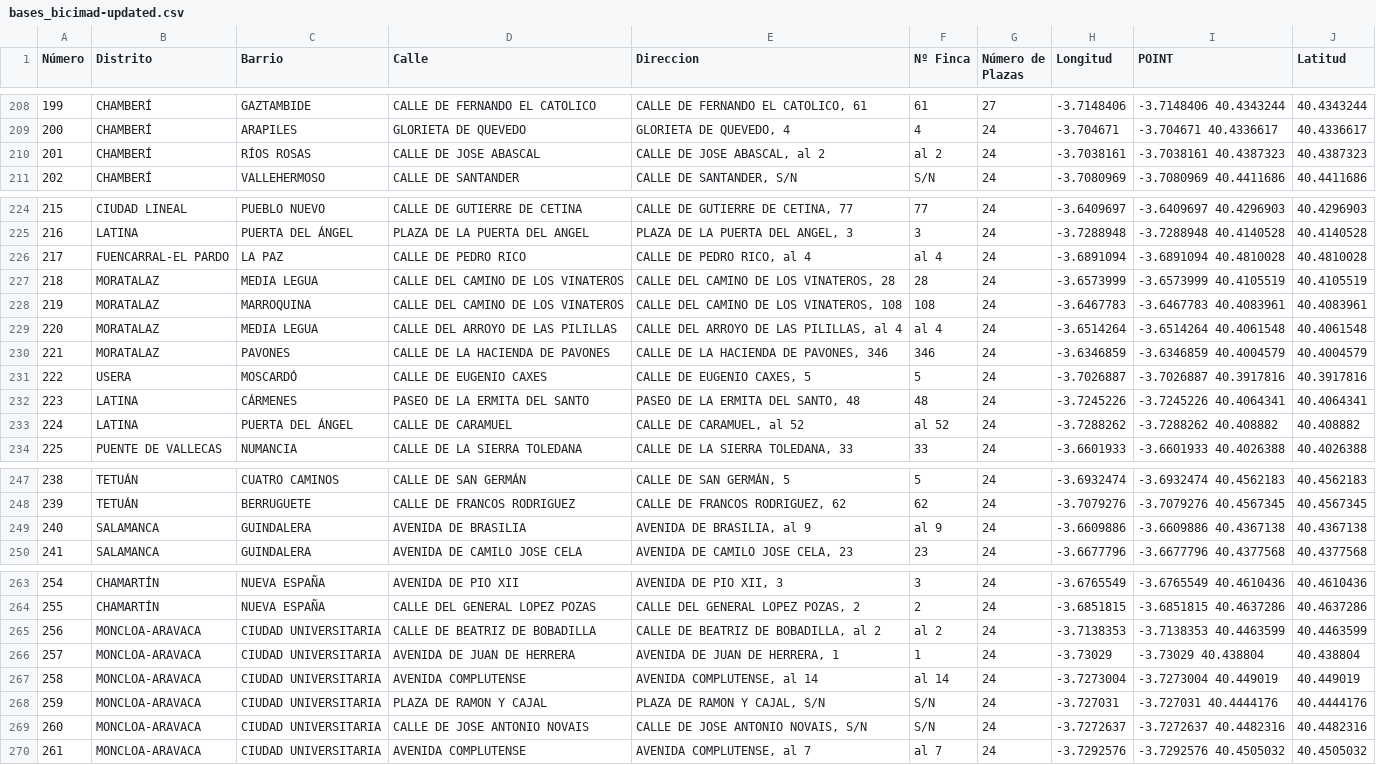
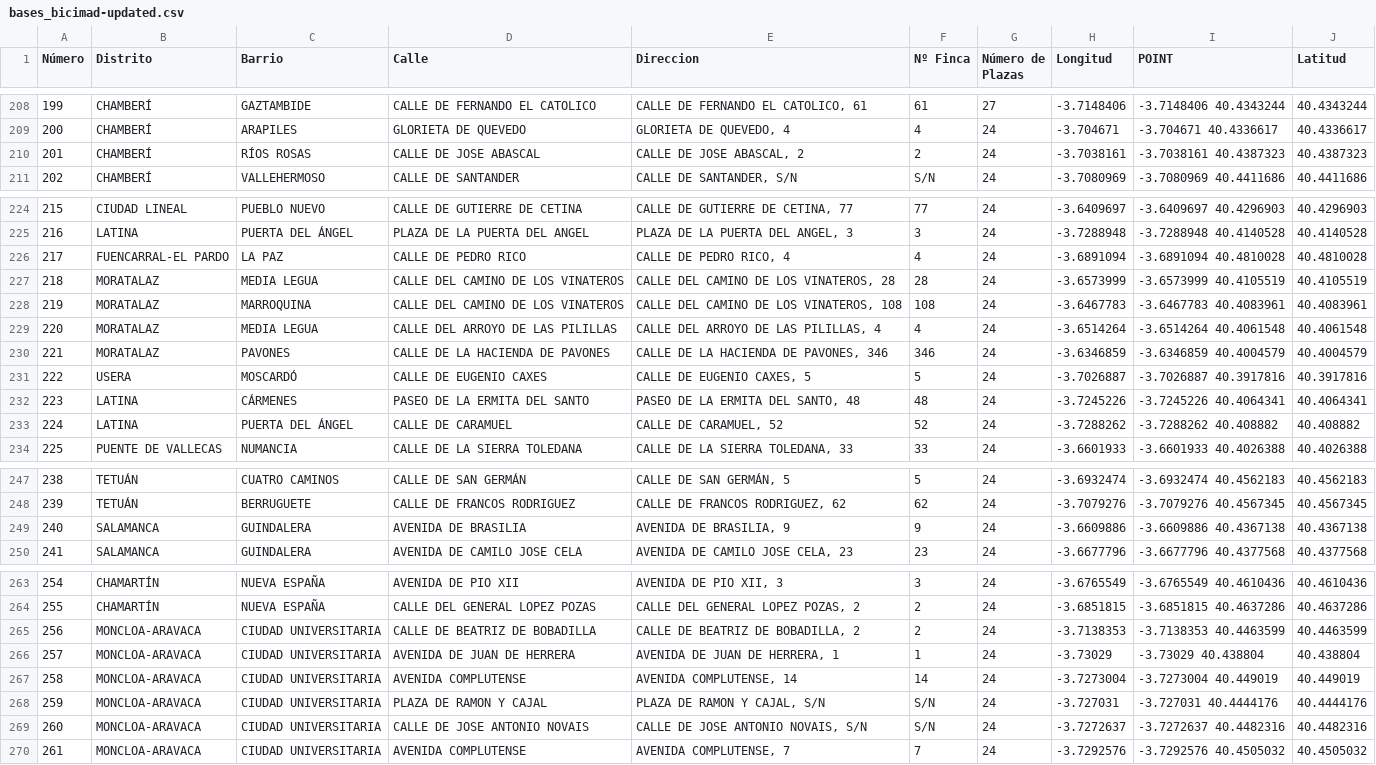
Before and after one commit to pablohfdez/LinkedData2021-2022, a CSV file: HandsOn/Group01/CSV/bases_bicimad-updated.csv, drawn as a sheet; only a part is shown, gaps mark what is left out; the diff covers the shown part only.

Commit message:
Update bases_bicimad-updated.csv

```diff
--- a/HandsOn/Group01/CSV/bases_bicimad-updated.csv
+++ b/HandsOn/Group01/CSV/bases_bicimad-updated.csv
@@ -209,3 +209,3 @@
 200, CHAMBERÍ,ARAPILES, GLORIETA DE QUEVEDO," GLORIETA DE QUEVEDO, 4",4,24,-3.704671,-3.704671  40.4336617,40.4336617
-201, CHAMBERÍ,RÍOS ROSAS, CALLE DE JOSE ABASCAL," CALLE DE JOSE ABASCAL, al 2",al 2,24,-3.7038161,-3.7038161  40.4387323,40.4387323
+201, CHAMBERÍ,RÍOS ROSAS, CALLE DE JOSE ABASCAL," CALLE DE JOSE ABASCAL, 2",2,24,-3.7038161,-3.7038161  40.4387323,40.4387323
 202, CHAMBERÍ,VALLEHERMOSO, CALLE DE SANTANDER," CALLE DE SANTANDER, S/N",S/N,24,-3.7080969,-3.7080969  40.4411686,40.4411686
@@ -225,6 +225,6 @@
 216, LATINA,PUERTA DEL ÁNGEL, PLAZA DE LA PUERTA DEL ANGEL," PLAZA DE LA PUERTA DEL ANGEL, 3",3,24,-3.7288948,-3.7288948  40.4140528,40.4140528
-217, FUENCARRAL-EL PARDO,LA PAZ, CALLE DE PEDRO RICO," CALLE DE PEDRO RICO, al 4",al 4,24,-3.6891094,-3.6891094  40.4810028,40.4810028
+217, FUENCARRAL-EL PARDO,LA PAZ, CALLE DE PEDRO RICO," CALLE DE PEDRO RICO, 4",4,24,-3.6891094,-3.6891094  40.4810028,40.4810028
 218, MORATALAZ,MEDIA LEGUA, CALLE DEL CAMINO DE LOS VINATEROS," CALLE DEL CAMINO DE LOS VINATEROS, 28",28,24,-3.6573999,-3.6573999  40.4105519,40.4105519
 219, MORATALAZ,MARROQUINA, CALLE DEL CAMINO DE LOS VINATEROS," CALLE DEL CAMINO DE LOS VINATEROS, 108",108,24,-3.6467783,-3.6467783  40.4083961,40.4083961
-220, MORATALAZ,MEDIA LEGUA, CALLE DEL ARROYO DE LAS PILILLAS," CALLE DEL ARROYO DE LAS PILILLAS, al 4",al 4,24,-3.6514264,-3.6514264  40.4061548,40.4061548
+220, MORATALAZ,MEDIA LEGUA, CALLE DEL ARROYO DE LAS PILILLAS," CALLE DEL ARROYO DE LAS PILILLAS, 4",4,24,-3.6514264,-3.6514264  40.4061548,40.4061548
 221, MORATALAZ,PAVONES, CALLE DE LA HACIENDA DE PAVONES," CALLE DE LA HACIENDA DE PAVONES, 346",346,24,-3.6346859,-3.6346859  40.4004579,40.4004579
@@ -232,3 +232,3 @@
 223, LATINA,CÁRMENES, PASEO DE LA ERMITA DEL SANTO," PASEO DE LA ERMITA DEL SANTO, 48",48,24,-3.7245226,-3.7245226  40.4064341,40.4064341
-224, LATINA,PUERTA DEL ÁNGEL, CALLE DE CARAMUEL," CALLE DE CARAMUEL, al 52",al 52,24,-3.7288262,-3.7288262  40.408882,40.408882
+224, LATINA,PUERTA DEL ÁNGEL, CALLE DE CARAMUEL," CALLE DE CARAMUEL, 52",52,24,-3.7288262,-3.7288262  40.408882,40.408882
 225, PUENTE DE VALLECAS,NUMANCIA, CALLE DE LA SIERRA TOLEDANA," CALLE DE LA SIERRA TOLEDANA, 33",33,24,-3.6601933,-3.6601933  40.4026388,40.4026388
@@ -248,3 +248,3 @@
 239, TETUÁN,BERRUGUETE, CALLE DE FRANCOS RODRIGUEZ," CALLE DE FRANCOS RODRIGUEZ, 62",62,24,-3.7079276,-3.7079276  40.4567345,40.4567345
-240, SALAMANCA,GUINDALERA, AVENIDA DE BRASILIA," AVENIDA DE BRASILIA, al 9",al 9,24,-3.6609886,-3.6609886  40.4367138,40.4367138
+240, SALAMANCA,GUINDALERA, AVENIDA DE BRASILIA," AVENIDA DE BRASILIA, 9",9,24,-3.6609886,-3.6609886  40.4367138,40.4367138
 241, SALAMANCA,GUINDALERA, AVENIDA DE CAMILO JOSE CELA," AVENIDA DE CAMILO JOSE CELA, 23",23,24,-3.6677796,-3.6677796  40.4377568,40.4377568
@@ -264,7 +264,7 @@
 255, CHAMARTÍN,NUEVA ESPAÑA, CALLE DEL GENERAL LOPEZ POZAS," CALLE DEL GENERAL LOPEZ POZAS, 2",2,24,-3.6851815,-3.6851815  40.4637286,40.4637286
-256, MONCLOA-ARAVACA,CIUDAD UNIVERSITARIA, CALLE DE BEATRIZ DE BOBADILLA," CALLE DE BEATRIZ DE BOBADILLA, al 2",al 2,24,-3.7138353,-3.7138353  40.4463599,40.4463599
+256, MONCLOA-ARAVACA,CIUDAD UNIVERSITARIA, CALLE DE BEATRIZ DE BOBADILLA," CALLE DE BEATRIZ DE BOBADILLA, 2",2,24,-3.7138353,-3.7138353  40.4463599,40.4463599
 257, MONCLOA-ARAVACA,CIUDAD UNIVERSITARIA, AVENIDA DE JUAN DE HERRERA," AVENIDA DE JUAN DE HERRERA, 1",1,24,-3.73029,-3.73029  40.438804,40.438804
-258, MONCLOA-ARAVACA,CIUDAD UNIVERSITARIA, AVENIDA COMPLUTENSE," AVENIDA COMPLUTENSE, al 14",al 14,24,-3.7273004,-3.7273004  40.449019,40.449019
+258, MONCLOA-ARAVACA,CIUDAD UNIVERSITARIA, AVENIDA COMPLUTENSE," AVENIDA COMPLUTENSE, 14",14,24,-3.7273004,-3.7273004  40.449019,40.449019
 259, MONCLOA-ARAVACA,CIUDAD UNIVERSITARIA, PLAZA DE RAMON Y CAJAL," PLAZA DE RAMON Y CAJAL, S/N",S/N,24,-3.727031,-3.727031  40.4444176,40.4444176
 260, MONCLOA-ARAVACA,CIUDAD UNIVERSITARIA, CALLE DE JOSE ANTONIO NOVAIS," CALLE DE JOSE ANTONIO NOVAIS, S/N",S/N,24,-3.7272637,-3.7272637  40.4482316,40.4482316
-261, MONCLOA-ARAVACA,CIUDAD UNIVERSITARIA, AVENIDA COMPLUTENSE," AVENIDA COMPLUTENSE, al 7",al 7,24,-3.7292576,-3.7292576  40.4505032,40.4505032
+261, MONCLOA-ARAVACA,CIUDAD UNIVERSITARIA, AVENIDA COMPLUTENSE," AVENIDA COMPLUTENSE, 7",7,24,-3.7292576,-3.7292576  40.4505032,40.4505032
```
Also changed, not shown: 2 edited cells elsewhere in this file.
